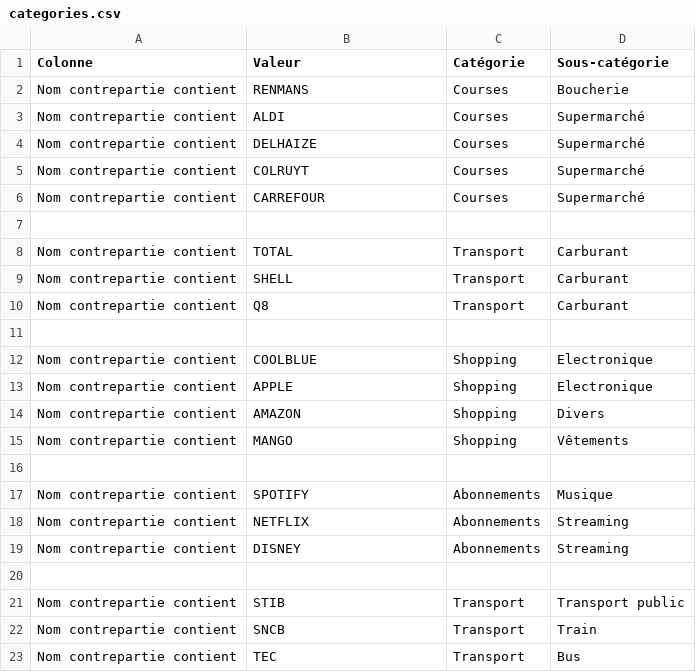
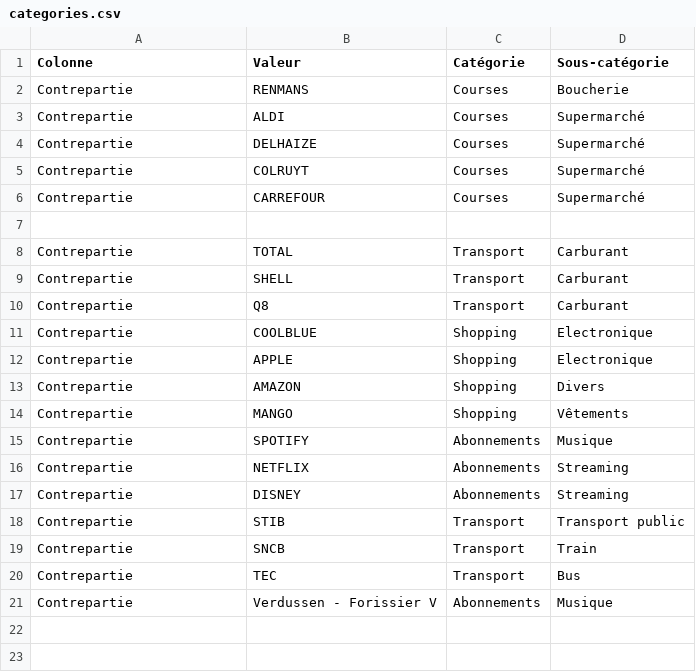
Before and after one commit to dodoverdu/Budget-Familial-V2, a CSV file: data/categories.csv, drawn as a sheet; removed rows and columns are numbered as before the commit, all else as after; the diff names each change by its address in the sheet, - before the commit and + after, or states it on an @@ line.

```diff
--- a/data/categories.csv
+++ b/data/categories.csv
-A2:A6 (Colonne): Nom contrepartie contient
+A2:A6 (Colonne): Contrepartie
-A8:A10 (Colonne): Nom contrepartie contient
+A8:A10 (Colonne): Contrepartie
-row 11: (empty)
-A11:A14 (Colonne): Nom contrepartie contient
+A11:A14 (Colonne): Contrepartie
-row 16: (empty)
-A15:A17 (Colonne): Nom contrepartie contient
+A15:A17 (Colonne): Contrepartie
-row 20: (empty)
-A18:A20 (Colonne): Nom contrepartie contient
+A18:A20 (Colonne): Contrepartie
+row 21: Contrepartie | Verdussen - Forissier V | Abonnements | Musique
```
Also changed, not shown: 14 other files.
